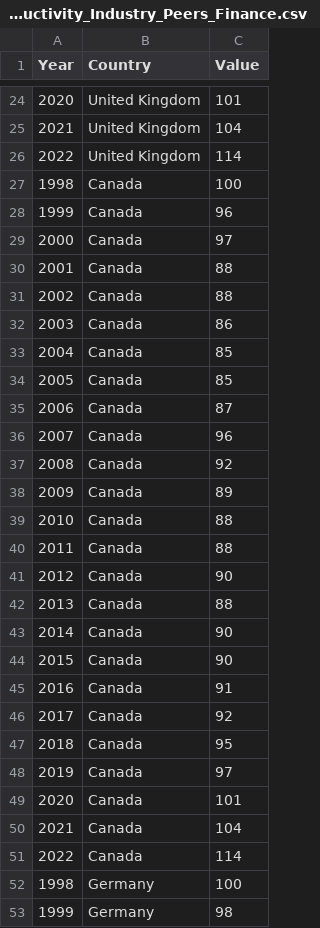
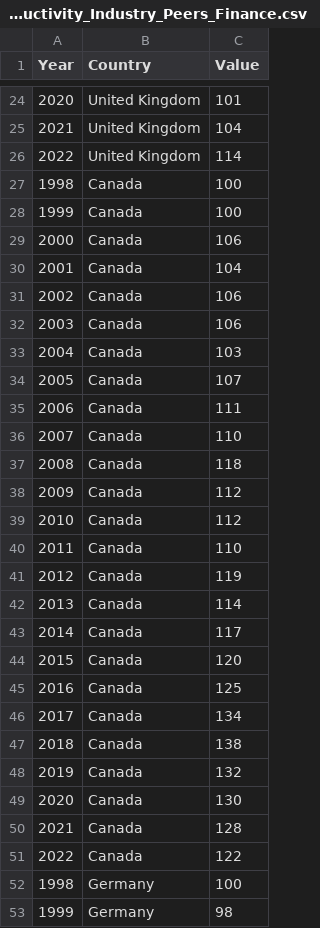
Before and after one commit to andreacorreaj/GD_UK, a CSV file: Productivity_Industry_Peers_Finance.csv, drawn as a sheet; only a part is shown, gaps mark what is left out.

Commit message:
Add files via upload

```diff
--- a/Productivity_Industry_Peers_Finance.csv
+++ b/Productivity_Industry_Peers_Finance.csv
@@ -27,26 +27,26 @@
 1998,Canada,100
-1999,Canada,96
-2000,Canada,97
-2001,Canada,88
-2002,Canada,88
-2003,Canada,86
-2004,Canada,85
-2005,Canada,85
-2006,Canada,87
-2007,Canada,96
-2008,Canada,92
-2009,Canada,89
-2010,Canada,88
-2011,Canada,88
-2012,Canada,90
-2013,Canada,88
-2014,Canada,90
-2015,Canada,90
-2016,Canada,91
-2017,Canada,92
-2018,Canada,95
-2019,Canada,97
-2020,Canada,101
-2021,Canada,104
-2022,Canada,114
+1999,Canada,100
+2000,Canada,106
+2001,Canada,104
+2002,Canada,106
+2003,Canada,106
+2004,Canada,103
+2005,Canada,107
+2006,Canada,111
+2007,Canada,110
+2008,Canada,118
+2009,Canada,112
+2010,Canada,112
+2011,Canada,110
+2012,Canada,119
+2013,Canada,114
+2014,Canada,117
+2015,Canada,120
+2016,Canada,125
+2017,Canada,134
+2018,Canada,138
+2019,Canada,132
+2020,Canada,130
+2021,Canada,128
+2022,Canada,122
 1998,Germany,100
```
